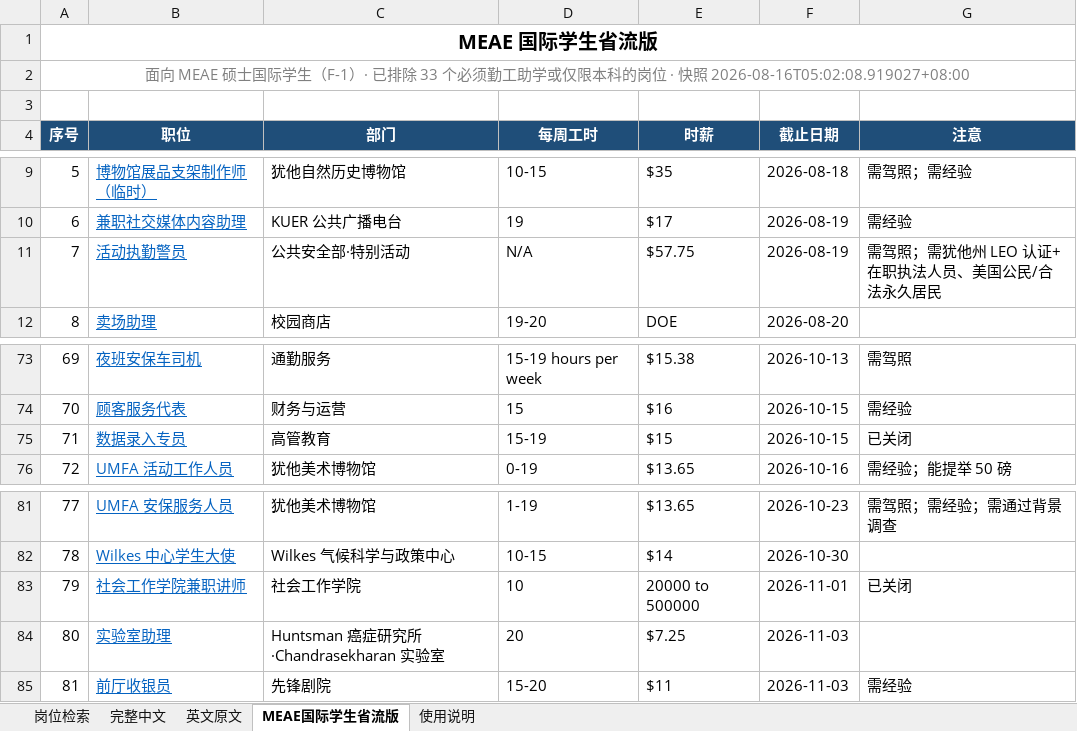
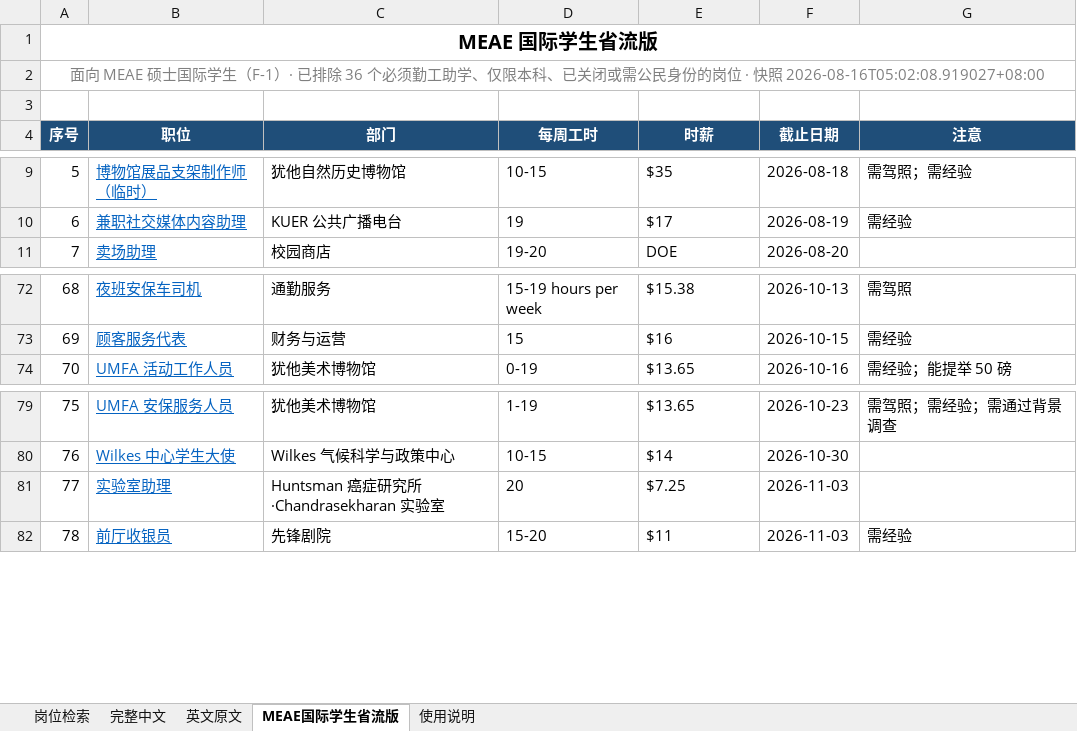
Before and after one commit to Ubik42/utah-campus-jobs, an Excel workbook: jobs.xlsx, sheet MEAE国际学生省流版, drawn as a sheet; only a part is shown, gaps mark what is left out; values as stored, in another font and other column widths than the file's, no borders; the diff names each change by its address in the sheet, - before the commit and + after, or states it on an @@ line.

Commit message:
Exclude citizenship-required and closed jobs from intl sheet; document screening criteria
- add requires_citizenship detection (US citizen/national/LPR -> hard blocker for F-1)
- MEAE intl sheet now excludes Work-Study required, undergrad-only, closed, citizenship-required
- document screening criteria in README for future re-analysis

```diff
--- a/jobs.xlsx (sheet MEAE国际学生省流版)
+++ b/jobs.xlsx (sheet MEAE国际学生省流版)
@@ column A (序号) renumbered from row 2 down @@
-row 11: 7 | 活动执勤警员 | 公共安全部·特别活动 | N/A | $57.75 | 2026-08-19 | 需驾照；需犹他州 LEO 认证+在职执法人员、美国公民/合法永久居民
-row 75: 71 | 数据录入专员 | 高管教育 | 15-19 | $15 | 2026-10-15 | 已关闭
-row 83: 79 | 社会工作学院兼职讲师 | 社会工作学院 | 10 | 20000 to 500000 | 2026-11-01 | 已关闭
```
Also changed, not shown: 5 other files.
